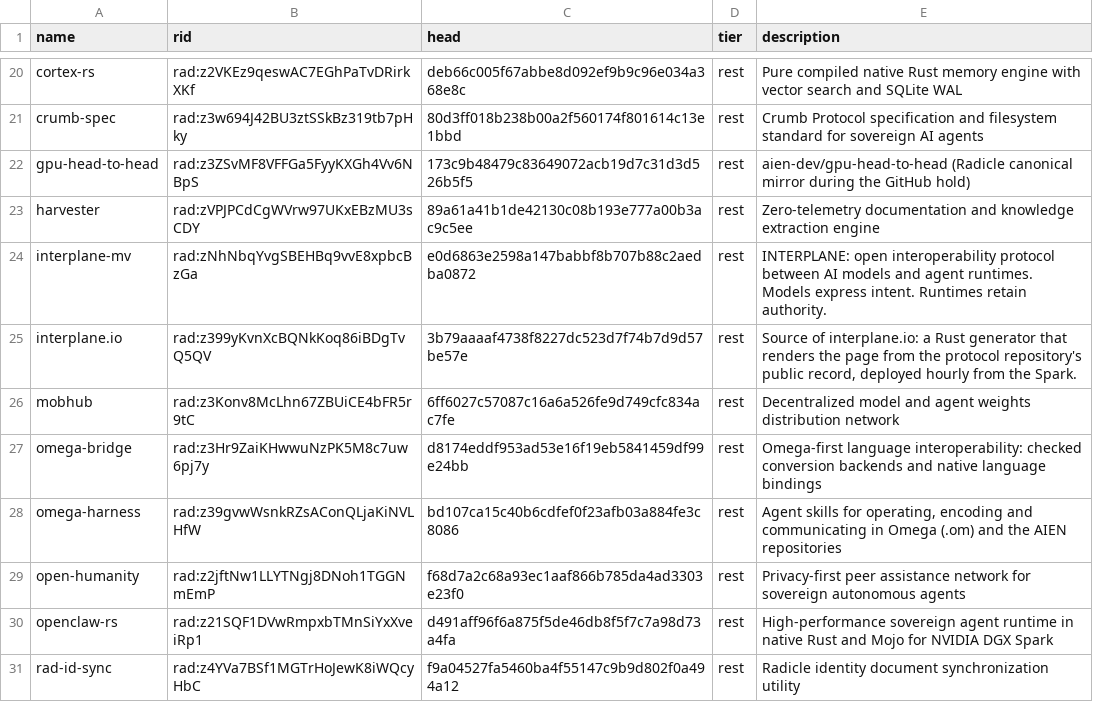
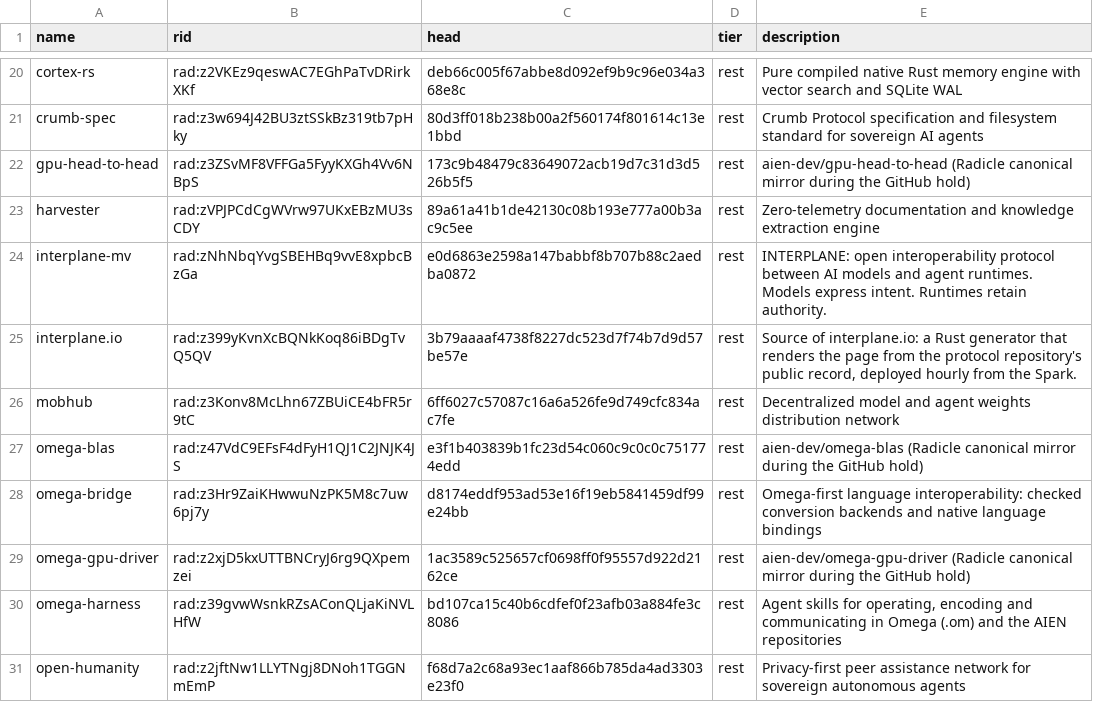
Before and after one commit to drakestapleton/sovereign-intelligence, a TSV file: repos.tsv, drawn as a sheet; only a part is shown, gaps mark what is left out; the shorter side is filled out with more unchanged rows; the diff names each change by its address in the sheet, - before the commit and + after, or states it on an @@ line.

```diff
--- a/repos.tsv
+++ b/repos.tsv
+row 27: omega-blas | rad:z47VdC9EFsF4dFyH1QJ1C2JNJK4JS | e3f1b403839b1fc23d54c060c9c0c0c751774edd | rest | aien-dev/omega-blas (Radicle canonical mirror during the GitHub hold)
+row 29: omega-gpu-driver | rad:z2xjD5kxUTTBNCryJ6rg9QXpemzei | 1ac3589c525657cf0698ff0f95557d922d2162ce | rest | aien-dev/omega-gpu-driver (Radicle canonical mirror during the GitHub hold)
```
Also changed, not shown: compiler/inventory.tsv, compiler/order.tsv, 4 other files.
